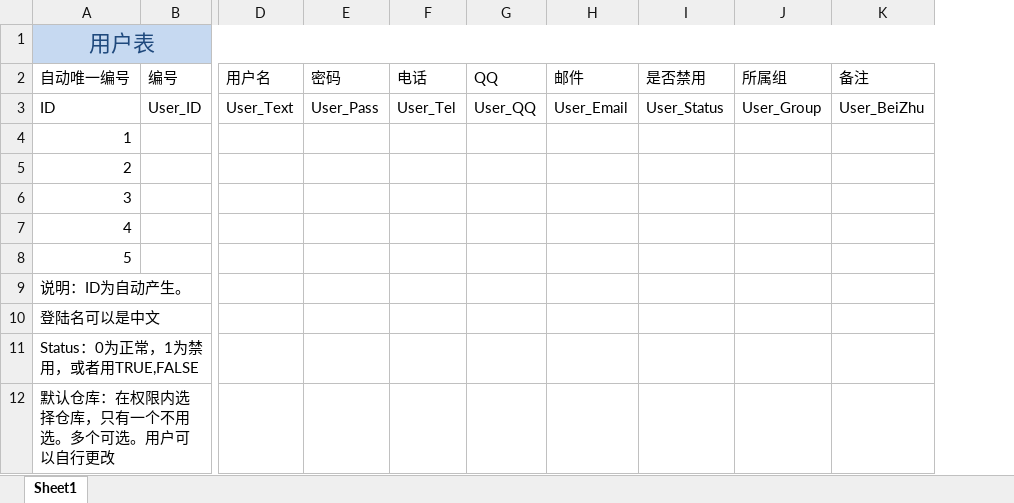
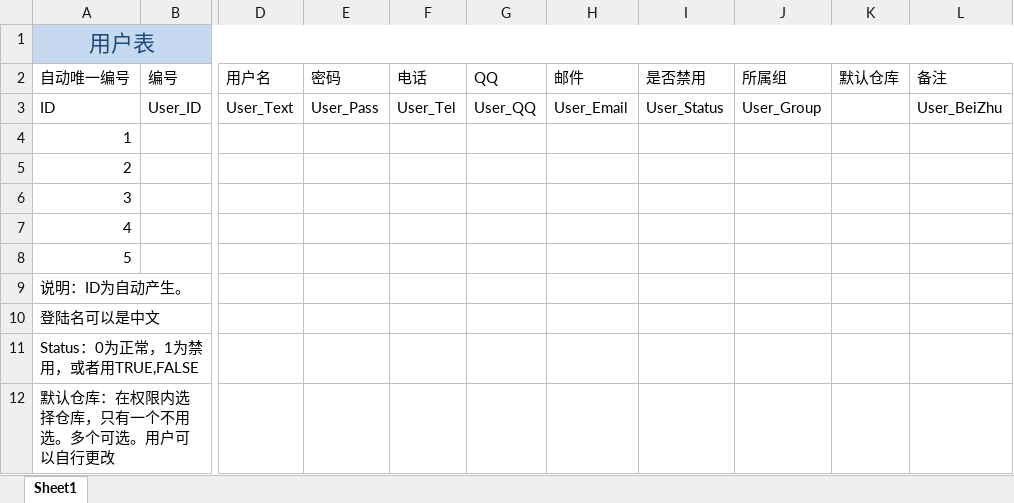
Before and after one commit to lidonghao1116/AuthSystem, an Excel workbook: 重制权限管理模块.xlsx, sheet Sheet1, drawn as a sheet; only a part is shown, gaps mark what is left out; values as stored, in another font and other column widths than the file's, no borders; the diff names each change by its address in the sheet, - before the commit and + after, or states it on an @@ line.

Commit message:
更改EXCEL

```diff
--- a/重制权限管理模块.xlsx (sheet Sheet1)
+++ b/重制权限管理模块.xlsx (sheet Sheet1)
+column K, row 2: 默认仓库
```
